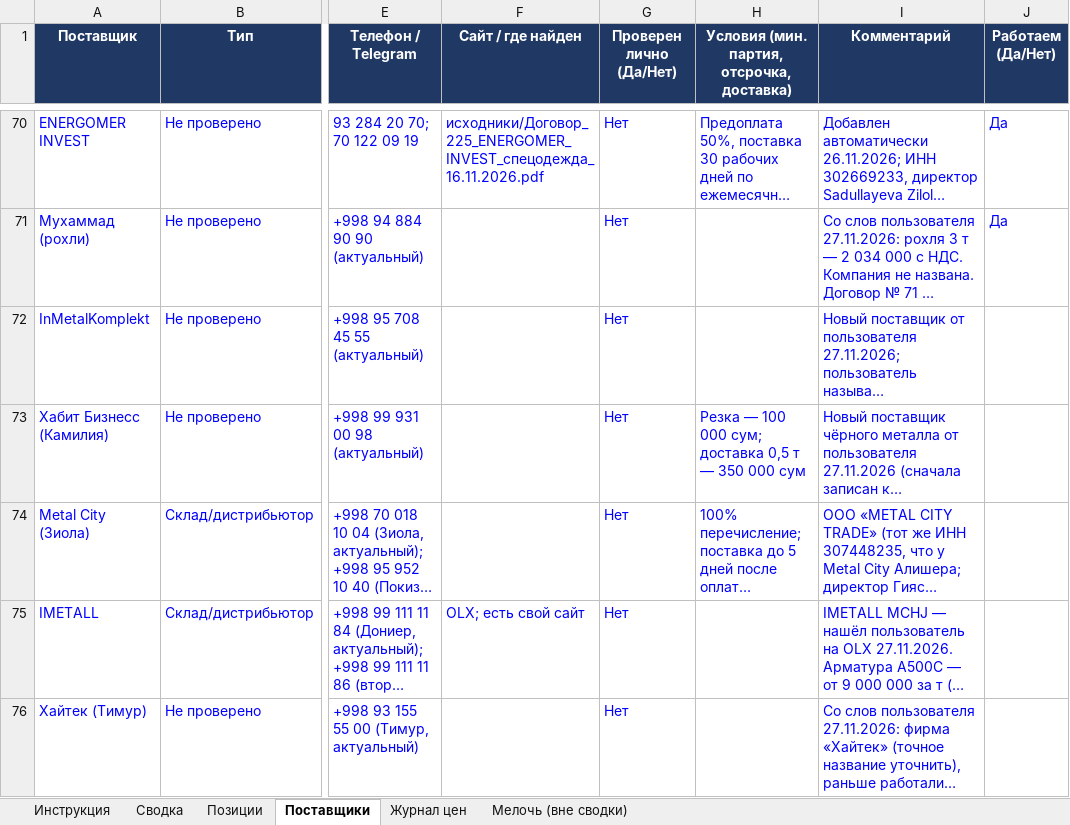
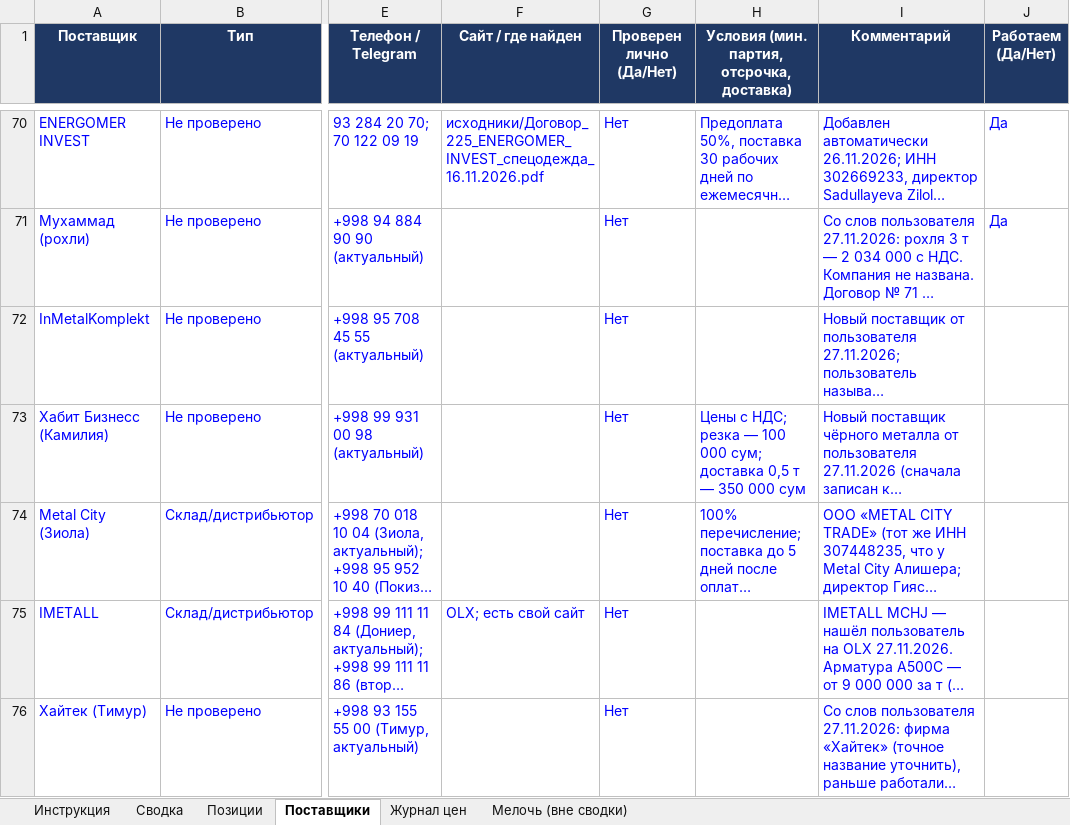
Before and after one commit to Semeev/test_seccondbrain, an Excel workbook: vault/thoughts/projects/golden-hills/Мониторинг_цен_Ташкент.xlsx, sheet Поставщики, drawn as a sheet; only a part is shown, gaps mark what is left out; long unchanged cells end in …; values as stored, in another font and other column widths than the file's, no borders; conditional formats not drawn; the diff names each change by its address in the sheet, - before the commit and + after, or states it on an @@ line.

```diff
--- a/vault/thoughts/projects/golden-hills/Мониторинг_цен_Ташкент.xlsx (sheet Поставщики)
+++ b/vault/thoughts/projects/golden-hills/Мониторинг_цен_Ташкент.xlsx (sheet Поставщики)
-H73: Резка — 100…
+H73: Цены с НДС; резка — 100…
```
Also changed, not shown: sheet Журнал цен, 3 other files.
